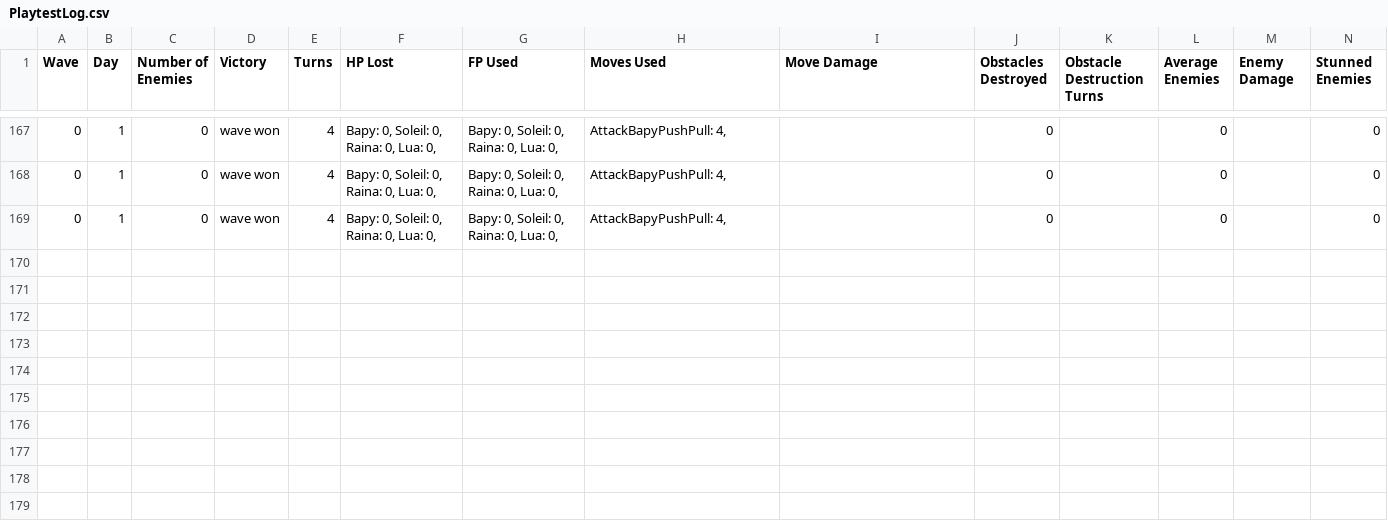
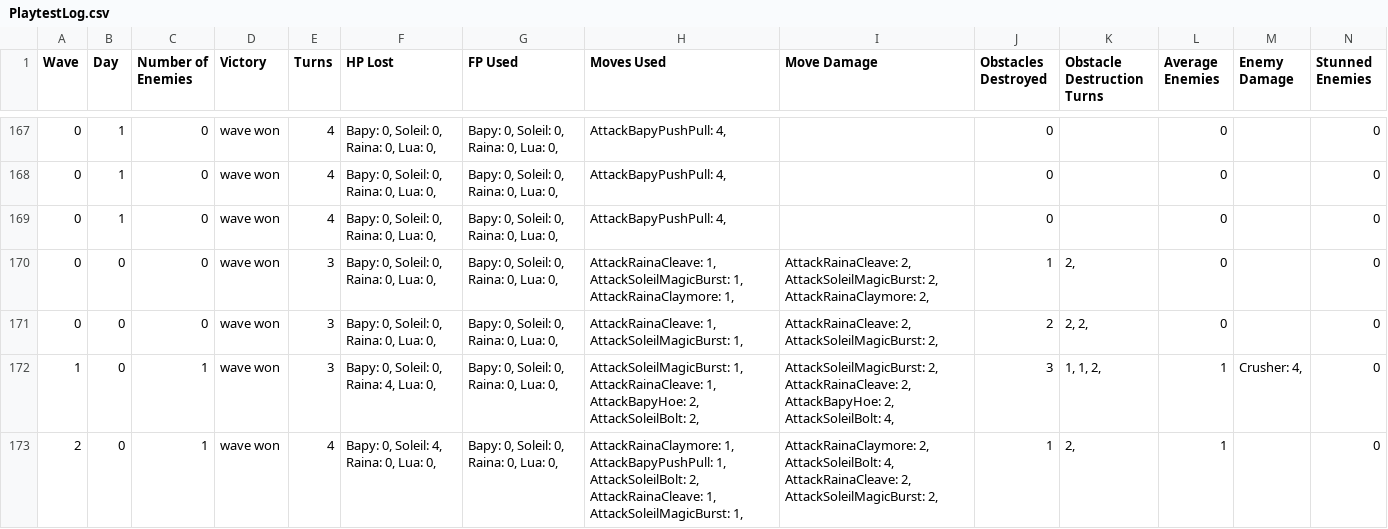
Before and after one commit to ValentinoAbate/HeartOfEnya, a CSV file: HeartOfEnya/HeartOfEnya/Assets/PlaytestLog.csv, drawn as a sheet; only a part is shown, gaps mark what is left out; rows hold the shown columns only; the diff names each change by its address in the sheet, - before the commit and + after, or states it on an @@ line.

```diff
--- a/HeartOfEnya/HeartOfEnya/Assets/PlaytestLog.csv
+++ b/HeartOfEnya/HeartOfEnya/Assets/PlaytestLog.csv
+row 170: 0 | 0 | 0 | wave won | 3 | Bapy: 0, Soleil: 0, Raina: 0, Lua: 0, | Bapy: 0, Soleil: 0, Raina: 0, Lua: 0, | AttackRainaCleave: 1, AttackSoleilMagicBurst: 1, AttackRainaClaymore: 1, | AttackRainaCleave: 2, AttackSoleilMagicBurst: 2, AttackRainaClaymore: 2, | 1 | 2, | 0 |  | 0
+row 171: 0 | 0 | 0 | wave won | 3 | Bapy: 0, Soleil: 0, Raina: 0, Lua: 0, | Bapy: 0, Soleil: 0, Raina: 0, Lua: 0, | AttackRainaCleave: 1, AttackSoleilMagicBurst: 1, | AttackRainaCleave: 2, AttackSoleilMagicBurst: 2, | 2 | 2, 2, | 0 |  | 0
+row 172: 1 | 0 | 1 | wave won | 3 | Bapy: 0, Soleil: 0, Raina: 4, Lua: 0, | Bapy: 0, Soleil: 0, Raina: 0, Lua: 0, | AttackSoleilMagicBurst: 1, AttackRainaCleave: 1, AttackBapyHoe: 2, AttackSoleilBolt: 2, | AttackSoleilMagicBurst: 2, AttackRainaCleave: 2, AttackBapyHoe: 2, AttackSoleilBolt: 4, | 3 | 1, 1, 2, | 1 | Crusher: 4, | 0
+row 173: 2 | 0 | 1 | wave won | 4 | Bapy: 0, Soleil: 4, Raina: 0, Lua: 0, | Bapy: 0, Soleil: 0, Raina: 0, Lua: 0, | AttackRainaClaymore: 1, AttackBapyPushPull: 1, AttackSoleilBolt: 2, AttackRainaCleave: 1, AttackSoleilMagicBurst: 1, | AttackRainaClaymore: 2, AttackSoleilBolt: 4, AttackRainaCleave: 2, AttackSoleilMagicBurst: 2, | 1 | 2, | 1 |  | 0
```
Also changed, not shown: 52 other files.
